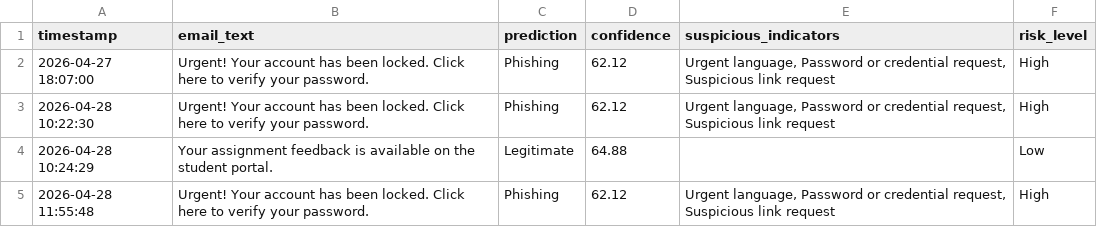
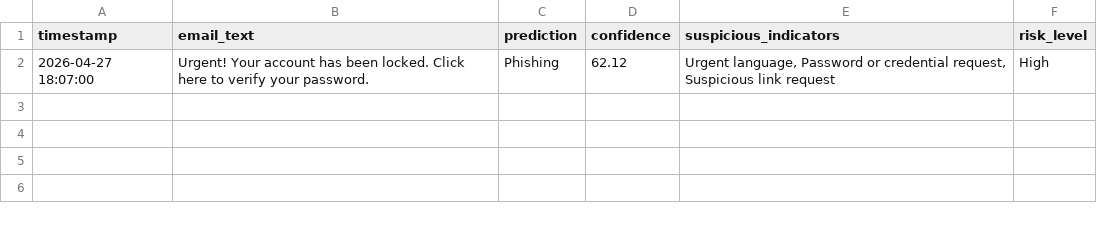
Before and after one commit to SwathiMeenakshiSundaram/ml-phishing-email-detector, a CSV file: prediction_logs.csv, drawn as a sheet.

```diff
--- a/prediction_logs.csv
+++ b/prediction_logs.csv
@@ -2,4 +2 @@ timestamp,email_text,prediction,confidence,suspicious_indicators,risk_level
 2026-04-27 18:07:00,Urgent! Your account has been locked. Click here to verify your password.,Phishing,62.12,"Urgent language, Password or credential request, Suspicious link request",High
-2026-04-28 10:22:30,Urgent! Your account has been locked. Click here to verify your password.,Phishing,62.12,"Urgent language, Password or credential request, Suspicious link request",High
-2026-04-28 10:24:29,Your assignment feedback is available on the student portal.,Legitimate,64.88,,Low
-2026-04-28 11:55:48,Urgent! Your account has been locked. Click here to verify your password.,Phishing,62.12,"Urgent language, Password or credential request, Suspicious link request",High
```
Also changed, not shown: 1 other file.
